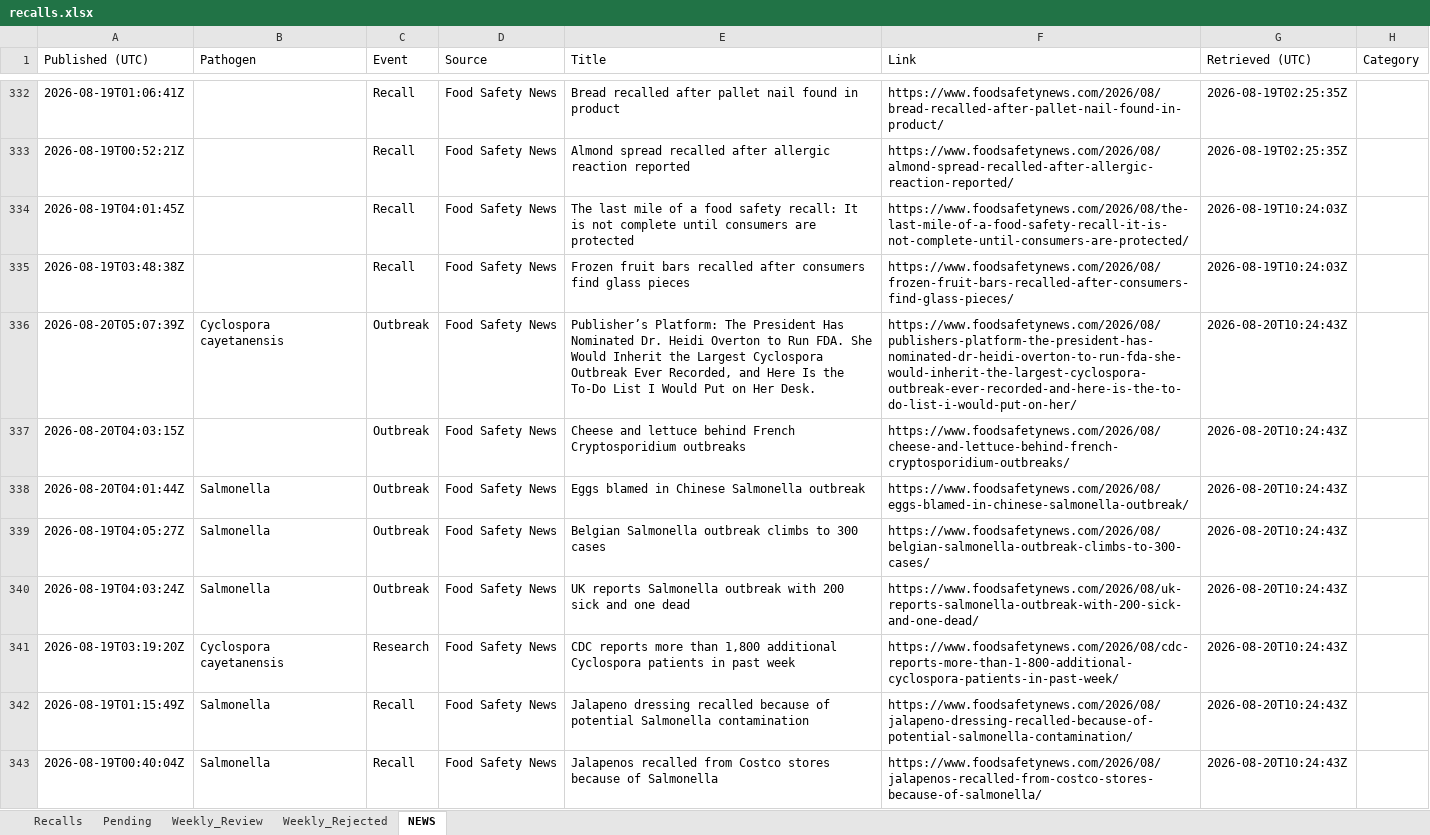
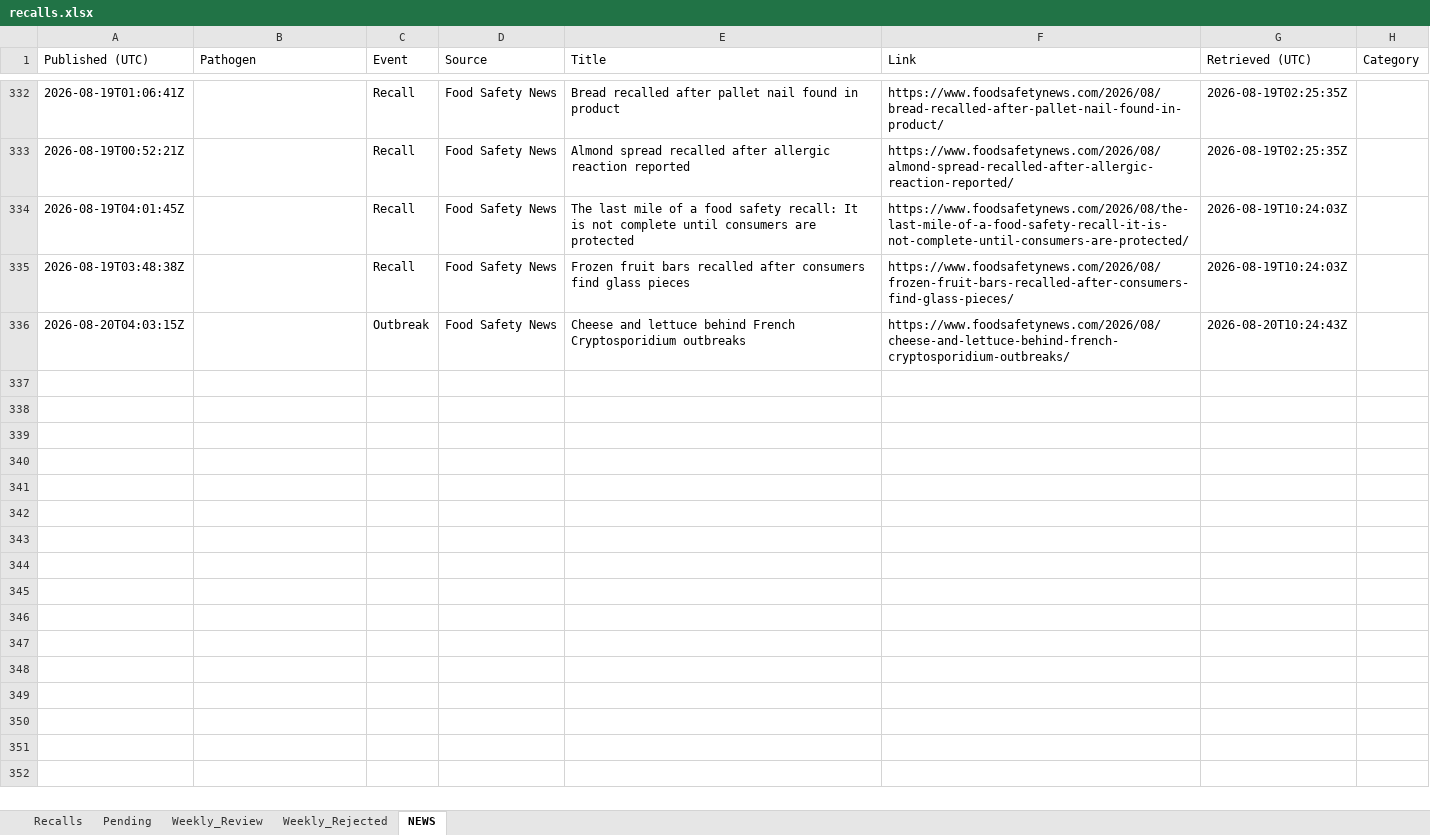
Before and after one commit to Visitune/FOOD-SAFETY-HORIZON-SCAN, an Excel workbook: docs/data/recalls.xlsx, sheet NEWS, drawn as a sheet; only a part is shown, gaps mark what is left out; values as stored, in another font and other column widths than the file's, no borders; the diff names each change by its address in the sheet, - before the commit and + after, or states it on an @@ line.

```diff
--- a/docs/data/recalls.xlsx (sheet NEWS)
+++ b/docs/data/recalls.xlsx (sheet NEWS)
-row 336: 2026-08-20T05:07:39Z | Cyclospora cayetanensis | Outbreak | Food Safety News | Publisher’s Platform: The President Has Nominated Dr. Heidi Overton to Run FDA. She Would Inherit the Largest Cyclospora Outbreak Ever Recorded, and Here Is the To-Do List I Would Put on Her Desk. | https://www.foodsafetynews.com/2026/08/publishers-platform-the-president-has-nominated-dr-heidi-overton-to-run-fda-she-would-inherit-the-largest-cyclospora-outbreak-ever-recorded-and-here-is-the-to-do-list-i-would-put-on-her/ | 2026-08-20T10:24:43Z
-row 338: 2026-08-20T04:01:44Z | Salmonella | Outbreak | Food Safety News | Eggs blamed in Chinese Salmonella outbreak | https://www.foodsafetynews.com/2026/08/eggs-blamed-in-chinese-salmonella-outbreak/ | 2026-08-20T10:24:43Z
-row 339: 2026-08-19T04:05:27Z | Salmonella | Outbreak | Food Safety News | Belgian Salmonella outbreak climbs to 300 cases | https://www.foodsafetynews.com/2026/08/belgian-salmonella-outbreak-climbs-to-300-cases/ | 2026-08-20T10:24:43Z
-row 340: 2026-08-19T04:03:24Z | Salmonella | Outbreak | Food Safety News | UK reports Salmonella outbreak with 200 sick and one dead | https://www.foodsafetynews.com/2026/08/uk-reports-salmonella-outbreak-with-200-sick-and-one-dead/ | 2026-08-20T10:24:43Z
-row 341: 2026-08-19T03:19:20Z | Cyclospora cayetanensis | Research | Food Safety News | CDC reports more than 1,800 additional Cyclospora patients in past week | https://www.foodsafetynews.com/2026/08/cdc-reports-more-than-1-800-additional-cyclospora-patients-in-past-week/ | 2026-08-20T10:24:43Z
-row 342: 2026-08-19T01:15:49Z | Salmonella | Recall | Food Safety News | Jalapeno dressing recalled because of potential Salmonella contamination | https://www.foodsafetynews.com/2026/08/jalapeno-dressing-recalled-because-of-potential-salmonella-contamination/ | 2026-08-20T10:24:43Z
-row 343: 2026-08-19T00:40:04Z | Salmonella | Recall | Food Safety News | Jalapenos recalled from Costco stores because of Salmonella | https://www.foodsafetynews.com/2026/08/jalapenos-recalled-from-costco-stores-because-of-salmonella/ | 2026-08-20T10:24:43Z
```
Also changed, not shown: 1 other file.
